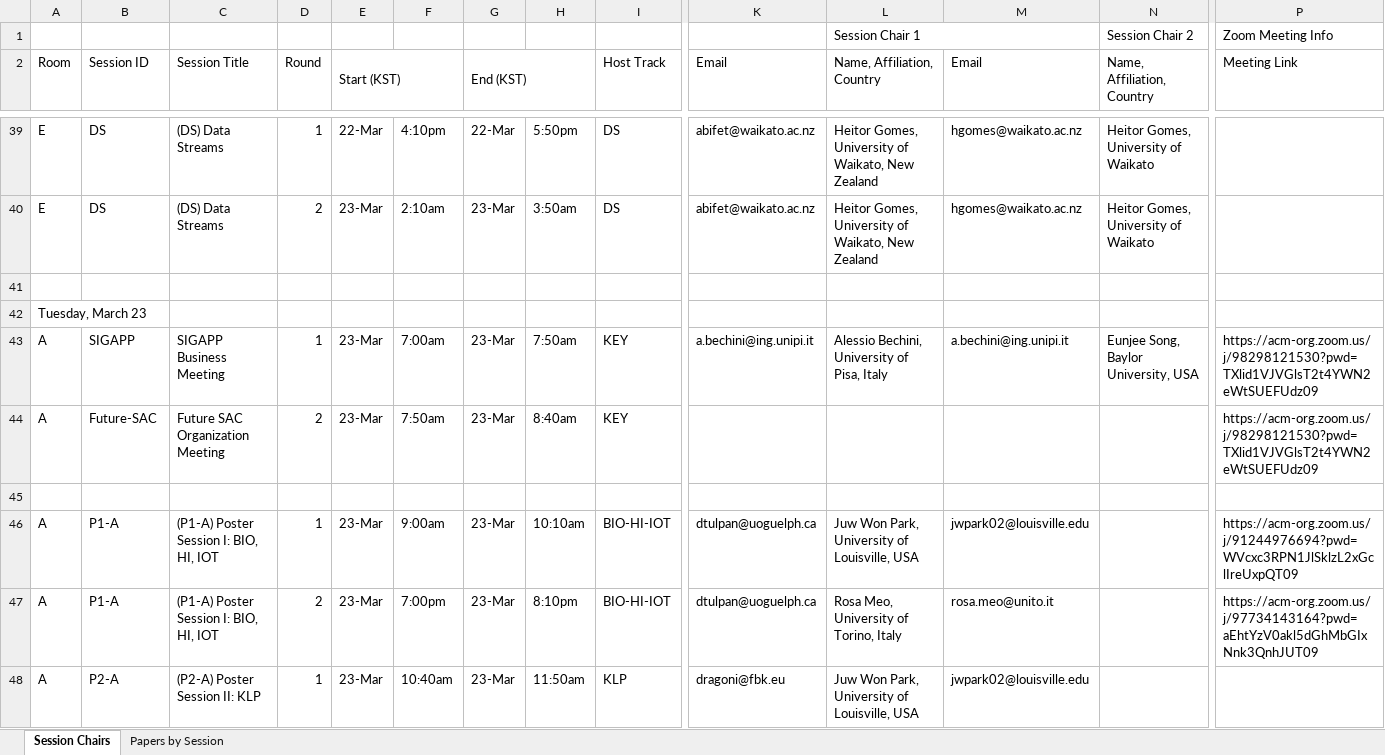
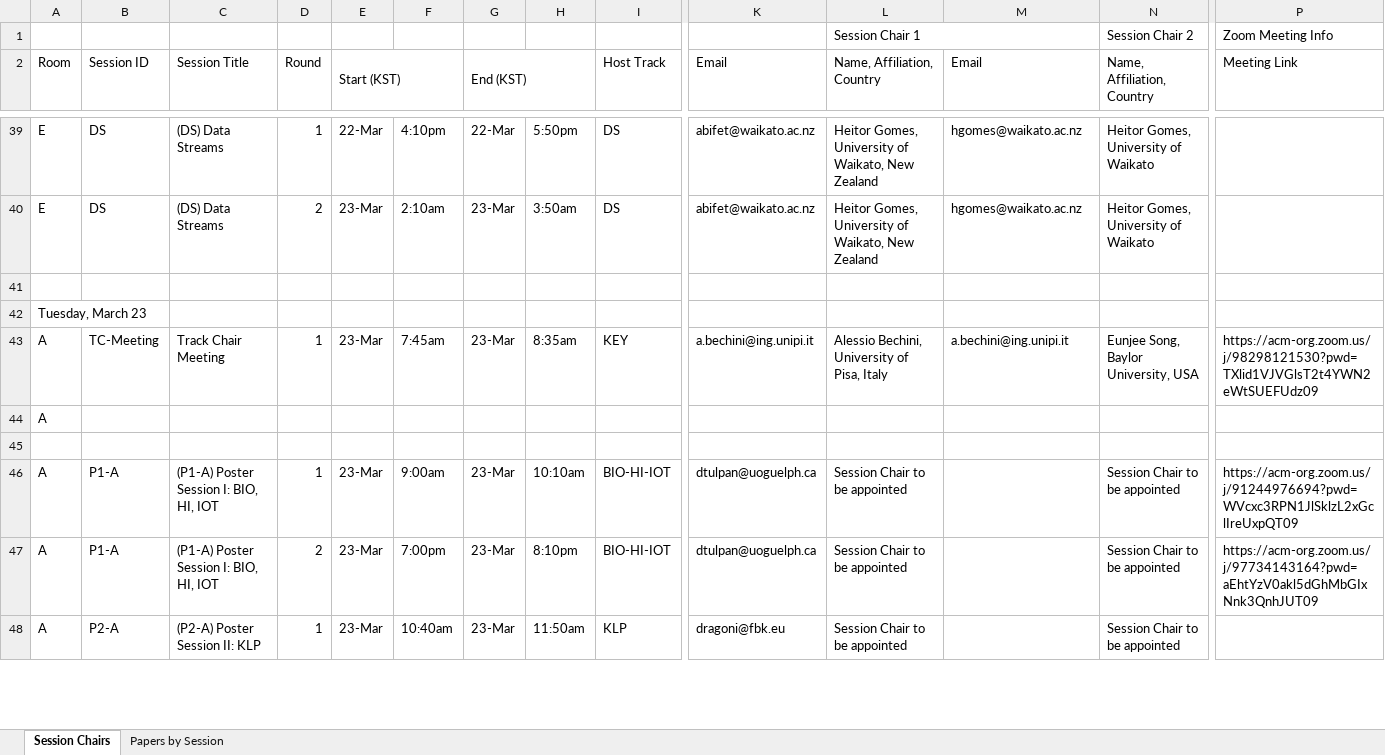
Before and after one commit to cloudhubs/acmsac, an Excel workbook: app-server/src/main/resources/2021_sessions.xlsx, sheet Session Chairs, drawn as a sheet; only a part is shown, gaps mark what is left out; values as stored, in another font and other column widths than the file's, no cell formats; removed rows and columns are numbered as before the commit, all else as after; rows hold the shown columns only; the diff covers the shown part only; the diff names each change by its address in the sheet, - before the commit and + after, or states it on an @@ line.

Commit message:
update some datums

```diff
--- a/app-server/src/main/resources/2021_sessions.xlsx (sheet Session Chairs)
+++ b/app-server/src/main/resources/2021_sessions.xlsx (sheet Session Chairs)
-B43 (Session ID): SIGAPP
+B43 (Session ID): TC-Meeting
-C43 (Session Title): SIGAPP Business Meeting
+C43 (Session Title): Track Chair Meeting
-F43: 7:00am
+F43: 7:45am
-H43: 7:50am
+H43: 8:35am
-row 44: A | Future-SAC | Future SAC Organization Meeting | 2 | 23-Mar | 7:50am | 23-Mar | 8:40am | KEY |  |  |  |  | https://acm-org.zoom.us/j/98298121530?pwd=TXlid1VJVGlsT2t4YWN2eWtSUEFUdz09
+row 44: A
-L46 (Name, Affiliation, Country): Juw Won Park, University of Louisville, USA
+L46 (Name, Affiliation, Country): Session Chair to be appointed
-M46 (Email): jwpark02@louisville.edu
+M46 (Email): (empty)
-N46:N48 (Name, Affiliation, Country): (empty)
+N46:N48 (Name, Affiliation, Country): Session Chair to be appointed
-L47 (Name, Affiliation, Country): Rosa Meo, University of Torino, Italy
+L47 (Name, Affiliation, Country): Session Chair to be appointed
-M47 (Email): rosa.meo@unito.it
+M47 (Email): (empty)
-L48 (Name, Affiliation, Country): Juw Won Park, University of Louisville, USA
+L48 (Name, Affiliation, Country): Session Chair to be appointed
-M48 (Email): jwpark02@louisville.edu
+M48 (Email): (empty)
```
Also changed, not shown: 1 added row, 1 removed row and 145 edited cells elsewhere in this sheet, cell formats.
